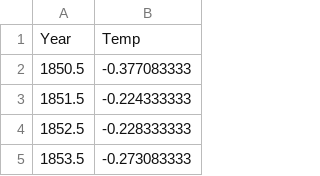
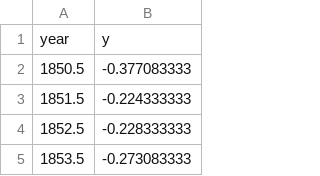
Before and after one commit to ncahill89/CPModel, a CSV file: data/crudata.csv, drawn as a sheet; only a part is shown.

```diff
--- a/data/crudata.csv
+++ b/data/crudata.csv
@@ -1,2 +1,2 @@
-Year,Temp
+year,y
 1850.5,-0.377083333
```
Also changed, not shown: 8 other files.
